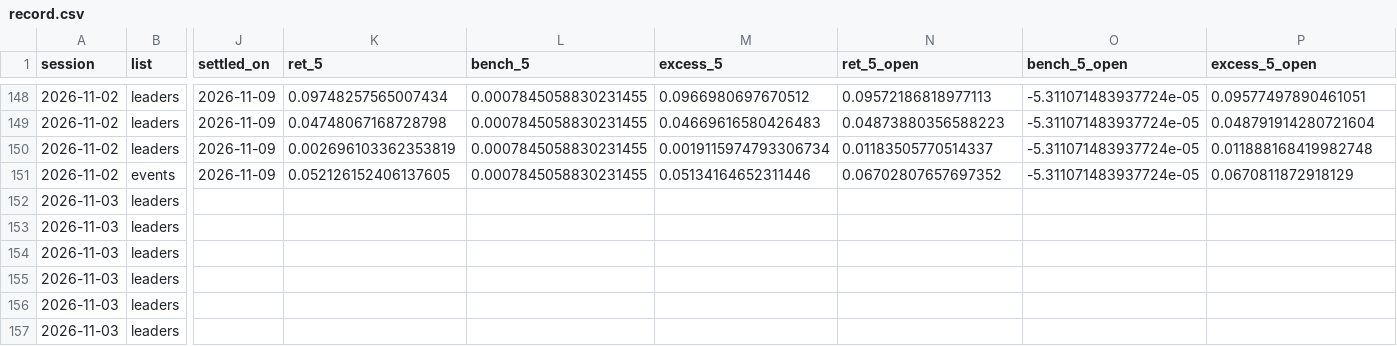
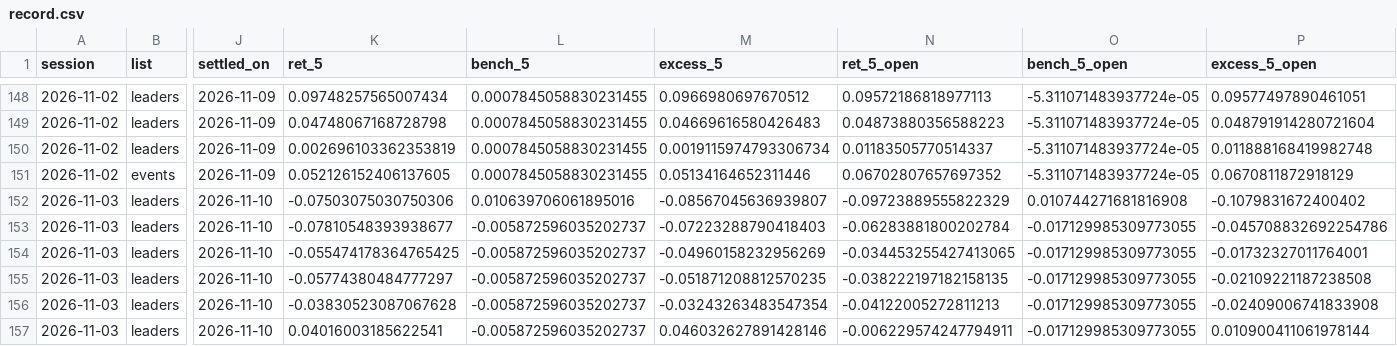
Before and after one commit to timzwang/ft-game, a CSV file: scan/record.csv, drawn as a sheet; only a part is shown, gaps mark what is left out; the diff covers the shown part only; the diff names each change by its address in the sheet, - before the commit and + after, or states it on an @@ line.

```diff
--- a/scan/record.csv
+++ b/scan/record.csv
-J152:J157 (settled_on): (empty)
+J152:J157 (settled_on): 2026-11-10
-K152 (ret_5): (empty)
+K152 (ret_5): -0.07503075030750306
-L152 (bench_5): (empty)
+L152 (bench_5): 0.010639706061895016
-M152 (excess_5): (empty)
+M152 (excess_5): -0.08567045636939807
-N152 (ret_5_open): (empty)
+N152 (ret_5_open): -0.09723889555822329
-O152 (bench_5_open): (empty)
+O152 (bench_5_open): 0.010744271681816908
-P152 (excess_5_open): (empty)
+P152 (excess_5_open): -0.1079831672400402
-K153 (ret_5): (empty)
+K153 (ret_5): -0.07810548393938677
-L153:L157 (bench_5): (empty)
+L153:L157 (bench_5): -0.005872596035202737
-M153 (excess_5): (empty)
+M153 (excess_5): -0.07223288790418403
-N153 (ret_5_open): (empty)
+N153 (ret_5_open): -0.06283881800202784
-O153:O157 (bench_5_open): (empty)
+O153:O157 (bench_5_open): -0.017129985309773055
-P153 (excess_5_open): (empty)
+P153 (excess_5_open): -0.045708832692254786
-K154 (ret_5): (empty)
+K154 (ret_5): -0.055474178364765425
-M154 (excess_5): (empty)
+M154 (excess_5): -0.04960158232956269
-N154 (ret_5_open): (empty)
+N154 (ret_5_open): -0.034453255427413065
-P154 (excess_5_open): (empty)
+P154 (excess_5_open): -0.01732327011764001
-K155 (ret_5): (empty)
+K155 (ret_5): -0.05774380484777297
-M155 (excess_5): (empty)
+M155 (excess_5): -0.051871208812570235
-N155 (ret_5_open): (empty)
+N155 (ret_5_open): -0.038222197182158135
-P155 (excess_5_open): (empty)
+P155 (excess_5_open): -0.02109221187238508
-K156 (ret_5): (empty)
+K156 (ret_5): -0.03830523087067628
-M156 (excess_5): (empty)
+M156 (excess_5): -0.03243263483547354
-N156 (ret_5_open): (empty)
+N156 (ret_5_open): -0.04122005272811213
-P156 (excess_5_open): (empty)
+P156 (excess_5_open): -0.02409006741833908
-K157 (ret_5): (empty)
+K157 (ret_5): 0.04016003185622541
-M157 (excess_5): (empty)
+M157 (excess_5): 0.046032627891428146
-N157 (ret_5_open): (empty)
+N157 (ret_5_open): -0.006229574247794911
-P157 (excess_5_open): (empty)
+P157 (excess_5_open): 0.010900411061978144
```
Also changed, not shown: 11 added rows and 49 edited cells elsewhere in this file, scan/latest.csv, 3 other files.
